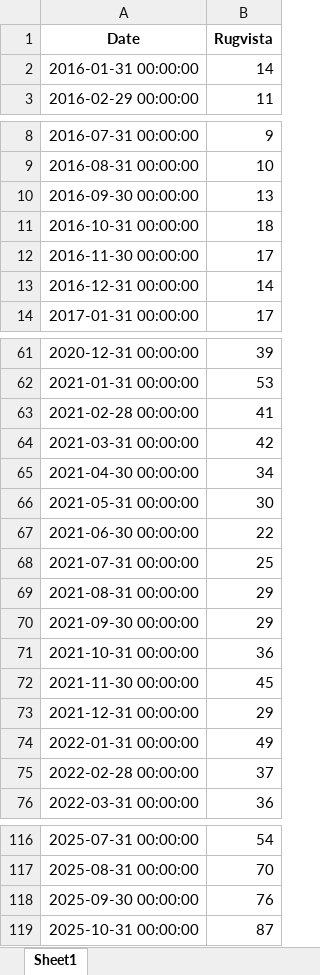
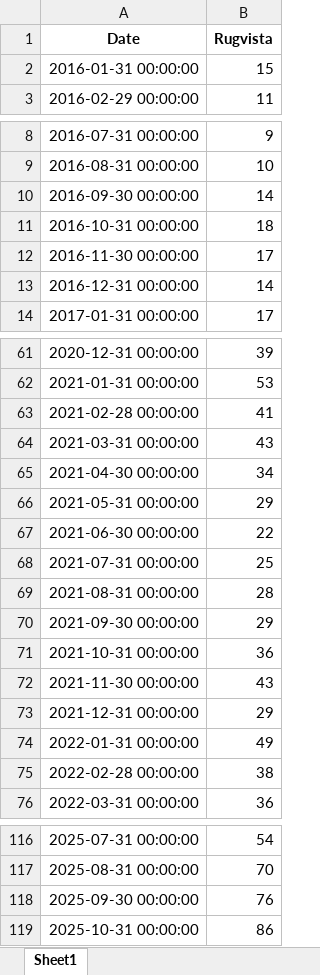
Before and after one commit to Flossan1337/Scraper, an Excel workbook: data/rugvista_trends_monthly.xlsx, sheet Sheet1, drawn as a sheet; only a part is shown, gaps mark what is left out; values as stored, in another font and other column widths than the file's, no borders; the diff covers the shown part only; the diff names each change by its address in the sheet, - before the commit and + after, or states it on an @@ line.

```diff
--- a/data/rugvista_trends_monthly.xlsx (sheet Sheet1)
+++ b/data/rugvista_trends_monthly.xlsx (sheet Sheet1)
-B2 (Rugvista): 14
+B2 (Rugvista): 15
-B10 (Rugvista): 13
+B10 (Rugvista): 14
-B64 (Rugvista): 42
+B64 (Rugvista): 43
-B66 (Rugvista): 30
+B66 (Rugvista): 29
-B69 (Rugvista): 29
+B69 (Rugvista): 28
-B72 (Rugvista): 45
+B72 (Rugvista): 43
-B75 (Rugvista): 37
+B75 (Rugvista): 38
-B119 (Rugvista): 87
+B119 (Rugvista): 86
```
Also changed, not shown: 24 edited cells elsewhere in this sheet, data/fractal_trends_monthly.xlsx, data/nelly_trends_monthly.xlsx.
